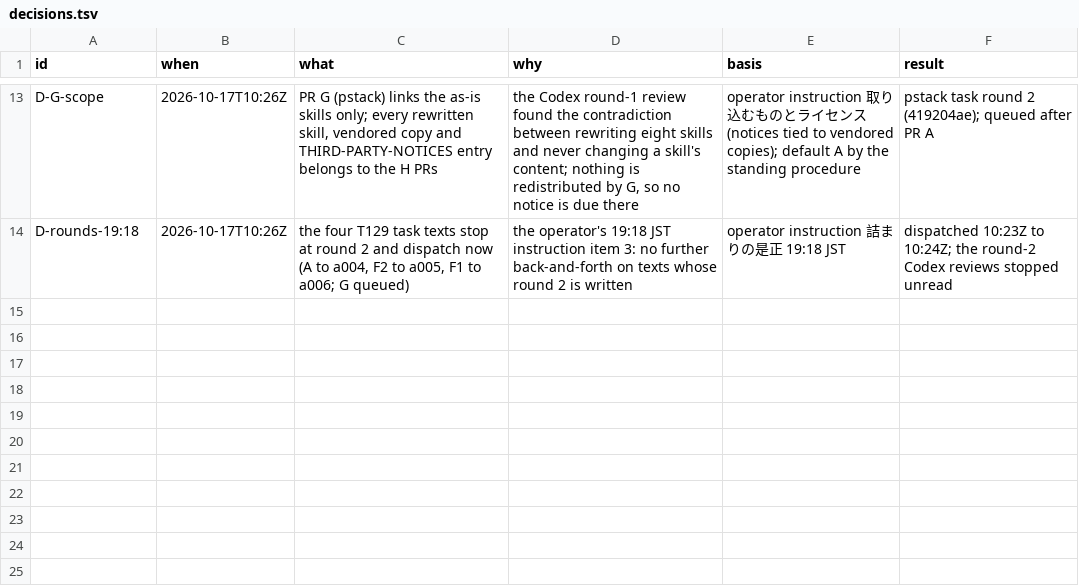
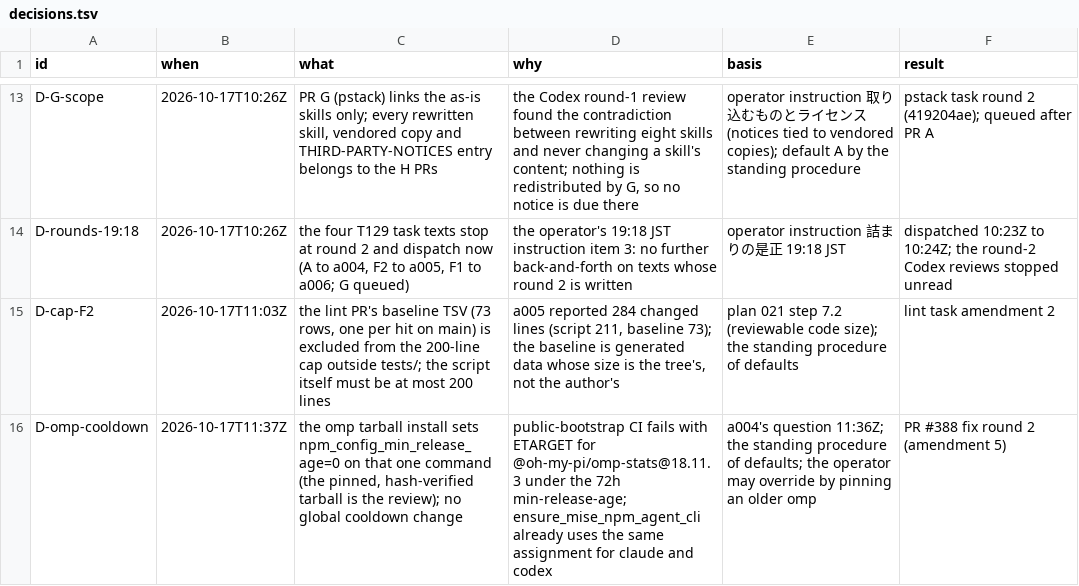
Before and after one commit to mryfmo/dotfiles, a TSV file: .orchestration/decisions.tsv, drawn as a sheet; only a part is shown, gaps mark what is left out.

Commit message:
chore(orchestration): boundary (19) records of 2026-10-17 (the #379 audit and the local reviews of #375, #378, #386, the T129 auth-route and load-mechanisms task texts, the assets and lint amendments, the 11:10Z handoff)
Records-only boundary commit of the orchestrator's `.orchestration` tree after boundary (18), PR #385: the integration
chains of the in-flight PRs run after their `gh pr update-branch` to main 35ab0e95 (#379 head 32889597: sweep, crit
and receipt, local review with two advisory path-form P2 under the a02 owner, the task-level audit receipt
`audit-3288959` with its `.last.md`, `Verdict: incorrect`, three P2 whose dispositions follow in the next boundary;
#378 head 9c011913: sweep and local review with one P1 and one P2 that go to the audit as input, plan 021 S21;
#375 head 157d8f3f: sweep, crit and receipt, local review, the chain refused on one missing ledger row; #386 head
a588a987: sweep with six dispositions and a finding-free local review); the T129 task texts of the auth-route check
(plan 023 PR D, repository half, hash 6722f83d, dispatched to a007 at 11:03Z, PR #389) and the orchestrator load
mechanisms (plan 023 PR F3, hash c3626e1b, queued to a004 after PR A) with their acceptance records created before
the first dispatch; the assets task (PR A) at amendments 3 to 5 (doctor count, fixture stubs, the manifest test and
the omp install cooldown, D-omp-cooldown) with PR #388 and its two authorized fix rounds recorded; the lint task
(PR F2) at amendments 1 and 2 (the segment token rule, D-cap-F2); the plan 023 status bullets up to 11:1xZ; the
decisions rows D-G-scope, D-rounds-19:18, D-cap-F2 and D-omp-cooldown; and the 11:10Z session handoff
(`.orchestration/handoff/2026-10-17T1110Z.md`), written at the operator's instruction before the orchestrator
session restarted.

No code, test, workflow or home/ file changes. A record finding on this PR is dispositioned, never a merge stop (C-61).

```diff
--- a/.orchestration/decisions.tsv
+++ b/.orchestration/decisions.tsv
@@ -14 +14,3 @@ D-G-scope	2026-10-17T10:26Z	PR G (pstack) links the as-is skills only; every rew
 D-rounds-19:18	2026-10-17T10:26Z	the four T129 task texts stop at round 2 and dispatch now (A to a004, F2 to a005, F1 to a006; G queued)	the operator's 19:18 JST instruction item 3: no further back-and-forth on texts whose round 2 is written	operator instruction 詰まりの是正 19:18 JST	dispatched 10:23Z to 10:24Z; the round-2 Codex reviews stopped unread
+D-cap-F2	2026-10-17T11:03Z	the lint PR's baseline TSV (73 rows, one per hit on main) is excluded from the 200-line cap outside tests/; the script itself must be at most 200 lines	a005 reported 284 changed lines (script 211, baseline 73); the baseline is generated data whose size is the tree's, not the author's	plan 021 step 7.2 (reviewable code size); the standing procedure of defaults	lint task amendment 2
+D-omp-cooldown	2026-10-17T11:37Z	the omp tarball install sets npm_config_min_release_age=0 on that one command (the pinned, hash-verified tarball is the review); no global cooldown change	public-bootstrap CI fails with ETARGET for @oh-my-pi/omp-stats@18.11.3 under the 72h min-release-age; ensure_mise_npm_agent_cli already uses the same assignment for claude and codex	a004's question 11:36Z; the standing procedure of defaults; the operator may override by pinning an older omp	PR #388 fix round 2 (amendment 5)
```
Also changed, not shown: 27 other files.
